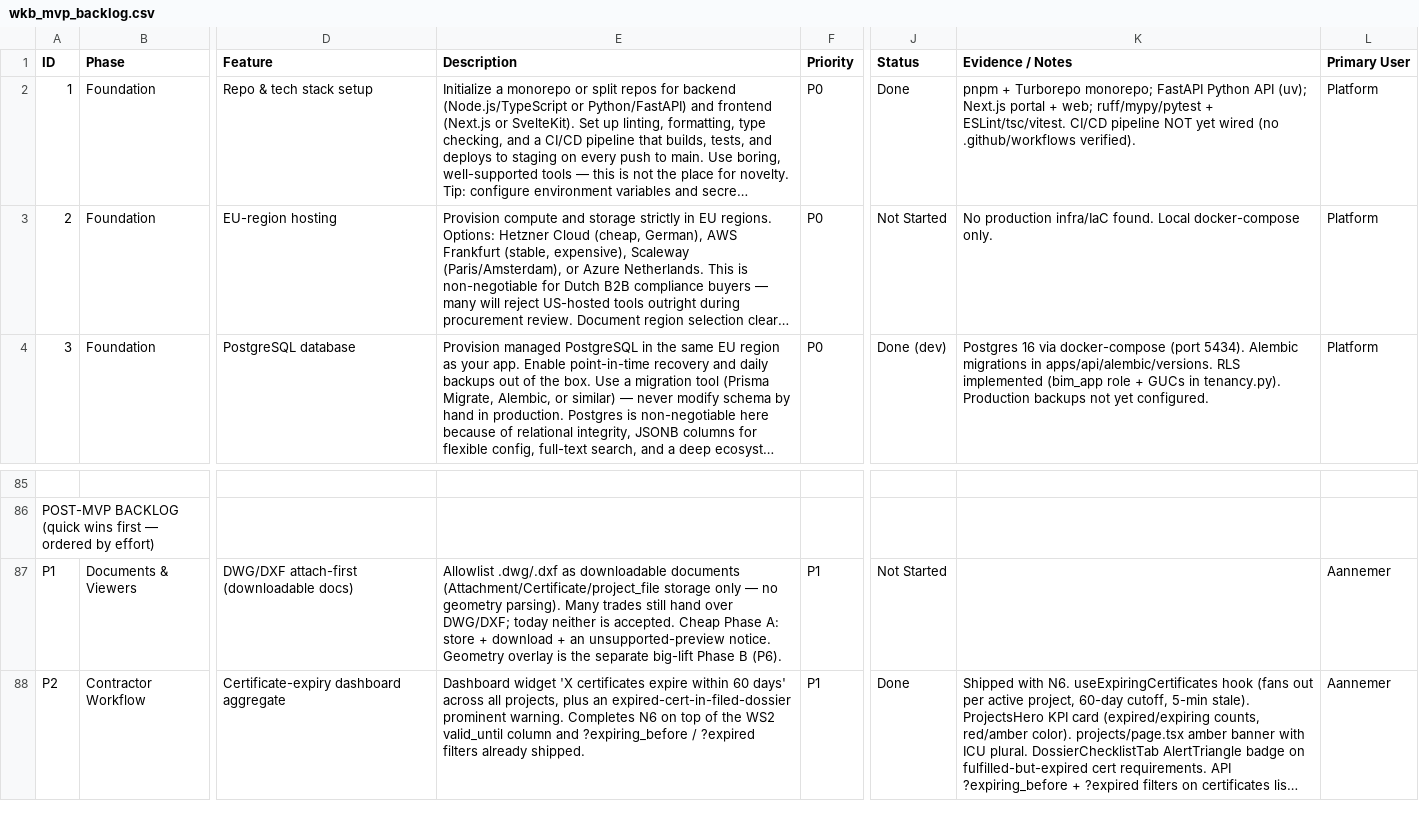
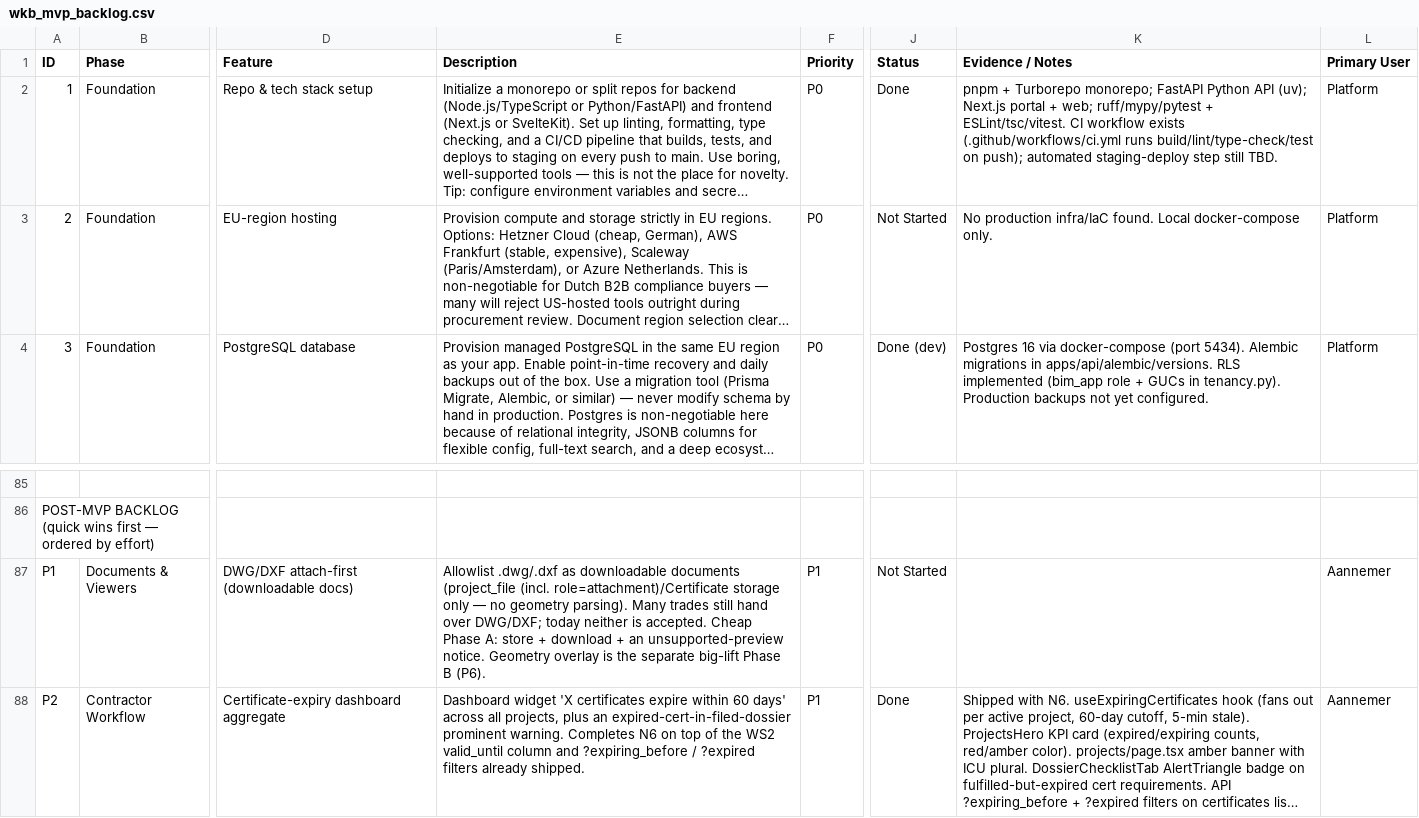
Before and after one commit to iamaniket/BIMQuantify, a CSV file: wkb_mvp_backlog.csv, drawn as a sheet; only a part is shown, gaps mark what is left out; long unchanged cells end in …; the diff covers the shown part only; the diff names each change by its address in the sheet, - before the commit and + after, or states it on an @@ line.

Commit message:
Refine backlog entries: update CI/CD pipeline status, enhance EU hosting compliance, and clarify finding creation process. Implement document versioning and soft-delete mechanisms for audit integrity. Introduce user role definitions and permissions enforcement for multi-user collaboration.

```diff
--- a/wkb_mvp_backlog.csv
+++ b/wkb_mvp_backlog.csv
-K2 (Evidence / Notes): …+ ESLint/tsc/vitest. CI/CD pipeline NOT yet wired (no .github/workflows verified).
+K2 (Evidence / Notes): …+ ESLint/tsc/vitest. CI workflow exists (.github/workflows/ci.yml runs build/lint/type-check/test on push); automated staging-deploy step still TBD.
-E87 (Description): …downloadable documents (Attachment/Certificate/project_file storage only…
+E87 (Description): …downloadable documents (project_file (incl. role=attachment)/Certificate storage only…
```
Also changed, not shown: 9 edited cells elsewhere in this file, 42 other files.
